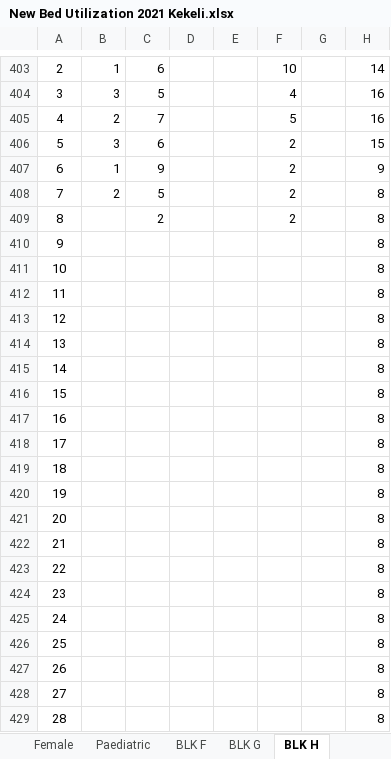
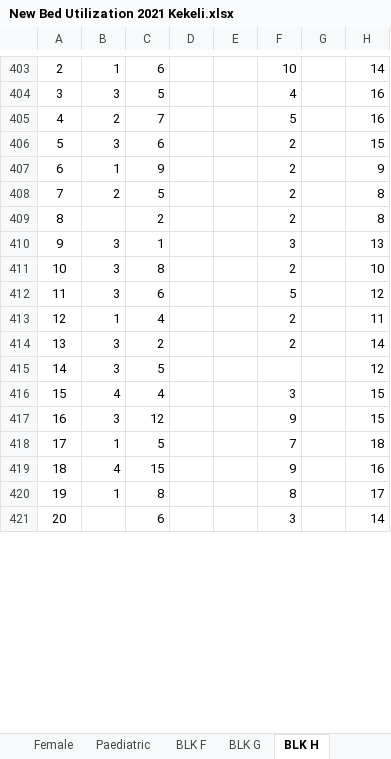
Before and after one commit to kelibst/VB-script-tuts, an Excel workbook: New Bed Utilization 2021 Kekeli.xlsx, sheet BLK H, drawn as a sheet; only a part is shown, gaps mark what is left out; values as stored, in another font and other column widths than the file's, no borders; removed rows and columns are numbered as before the commit, all else as after; the diff covers the shown part only; the diff names each change by its address in the sheet, - before the commit and + after, or states it on an @@ line.

```diff
--- a/New Bed Utilization 2021 Kekeli.xlsx (sheet BLK H)
+++ b/New Bed Utilization 2021 Kekeli.xlsx (sheet BLK H)
-row 410: 9 |  |  |  |  |  |  | 8
-row 411: 10 |  |  |  |  |  |  | 8
-row 412: 11 |  |  |  |  |  |  | 8
-row 413: 12 |  |  |  |  |  |  | 8
-row 414: 13 |  |  |  |  |  |  | 8
-row 415: 14 |  |  |  |  |  |  | 8
-row 416: 15 |  |  |  |  |  |  | 8
-row 417: 16 |  |  |  |  |  |  | 8
-row 418: 17 |  |  |  |  |  |  | 8
-row 419: 18 |  |  |  |  |  |  | 8
-row 420: 19 |  |  |  |  |  |  | 8
-row 421: 20 |  |  |  |  |  |  | 8
-row 422: 21 |  |  |  |  |  |  | 8
-row 423: 22 |  |  |  |  |  |  | 8
-row 424: 23 |  |  |  |  |  |  | 8
-row 425: 24 |  |  |  |  |  |  | 8
-row 426: 25 |  |  |  |  |  |  | 8
-row 427: 26 |  |  |  |  |  |  | 8
-row 428: 27 |  |  |  |  |  |  | 8
-row 429: 28 |  |  |  |  |  |  | 8
+row 410: 9 | 3 | 1 |  |  | 3 |  | 13
+row 411: 10 | 3 | 8 |  |  | 2 |  | 10
+row 412: 11 | 3 | 6 |  |  | 5 |  | 12
+row 413: 12 | 1 | 4 |  |  | 2 |  | 11
+row 414: 13 | 3 | 2 |  |  | 2 |  | 14
+row 415: 14 | 3 | 5 |  |  |  |  | 12
+row 416: 15 | 4 | 4 |  |  | 3 |  | 15
+row 417: 16 | 3 | 12 |  |  | 9 |  | 15
+row 418: 17 | 1 | 5 |  |  | 7 |  | 18
+row 419: 18 | 4 | 15 |  |  | 9 |  | 16
+row 420: 19 | 1 | 8 |  |  | 8 |  | 17
+row 421: 20 |  | 6 |  |  | 3 |  | 14
```
Also changed, not shown: 9 added rows, 1 removed row and 40 edited cells elsewhere in this sheet, sheet Ages, sheet Deaths, sheet Monthly, sheet Female Emergency, sheet Female, sheet Male, 7 more sheets, other sheet tabs, hidden cells, charts or pictures, Bed Utilization generator 21.xlsm.
